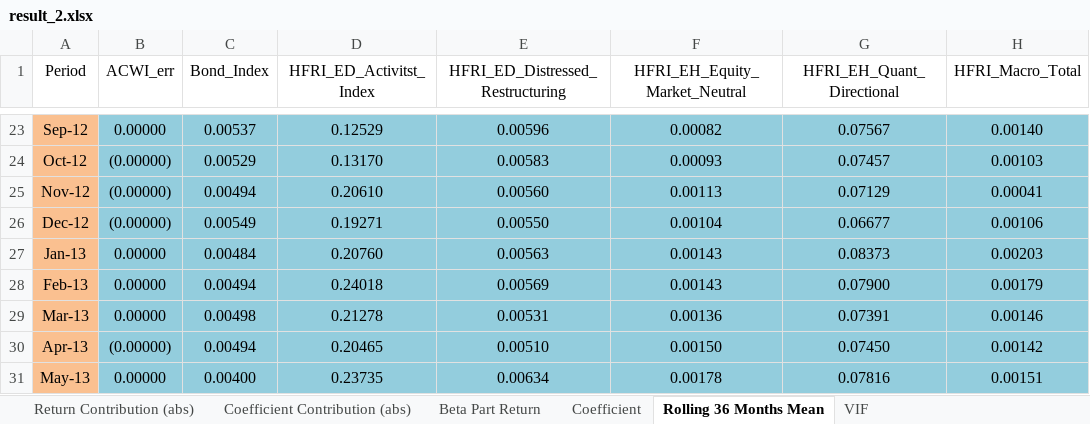
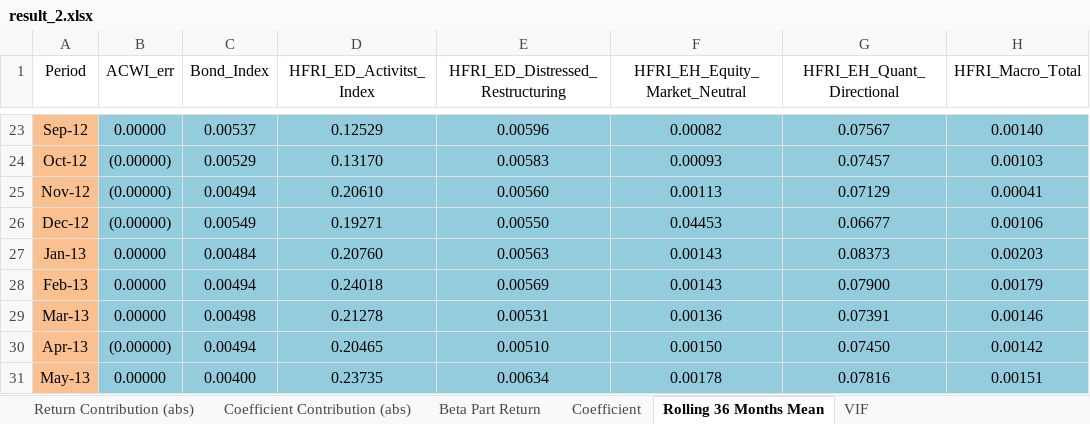
Before and after one commit to fzn0728/return_decomposition, an Excel workbook: result_2.xlsx, sheet Rolling 36 Months Mean, drawn as a sheet; only a part is shown, gaps mark what is left out; values as stored, in another font and other column widths than the file's, no borders; the diff names each change by its address in the sheet, - before the commit and + after, or states it on an @@ line.

```diff
--- a/result_2.xlsx (sheet Rolling 36 Months Mean)
+++ b/result_2.xlsx (sheet Rolling 36 Months Mean)
-F26 (HFRI_EH_Equity_Market_Neutral): 0.00104
+F26 (HFRI_EH_Equity_Market_Neutral): 0.04453
```
Also changed, not shown: sheet VIF, sheet Coefficient, sheet Beta Part Return, sheet Coefficient Contribution (abs), charts or pictures, 3 other files.
